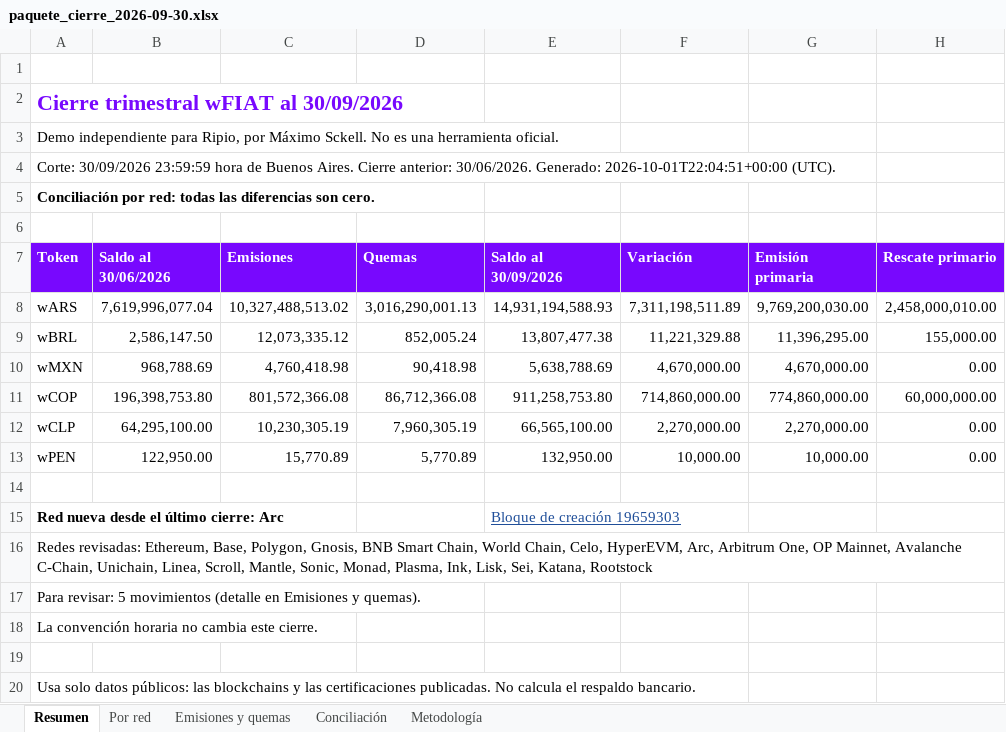
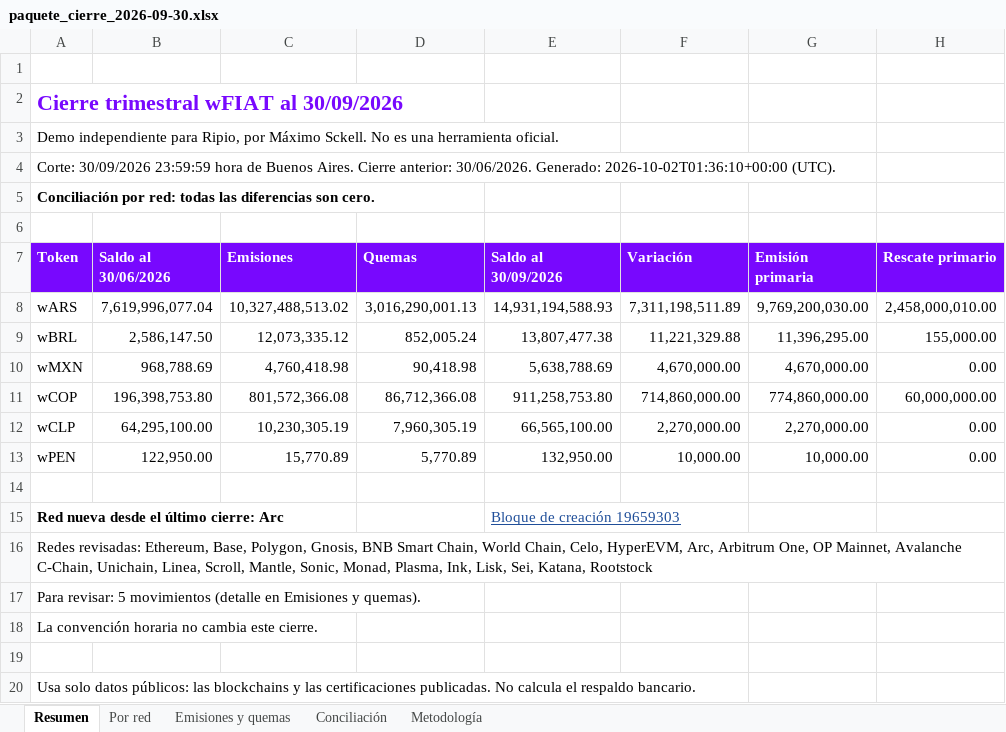
Before and after one commit to msckell/conciliacion-wfiat, an Excel workbook: data/closes/2026-09-30/paquete_cierre_2026-09-30.xlsx, sheet Resumen, drawn as a sheet; only a part is shown; values as stored, in another font and other column widths than the file's, no borders; charts and pictures not drawn; the diff names each change by its address in the sheet, - before the commit and + after, or states it on an @@ line.

```diff
--- a/data/closes/2026-09-30/paquete_cierre_2026-09-30.xlsx (sheet Resumen)
+++ b/data/closes/2026-09-30/paquete_cierre_2026-09-30.xlsx (sheet Resumen)
-A4 (Token): …30/06/2026. Generado: 2026-10-01T22:04:51+00:00 (UTC).
+A4 (Token): …30/06/2026. Generado: 2026-10-02T01:36:10+00:00 (UTC).
```
Also changed, not shown: sheet Emisiones y quemas, 13 other files.
